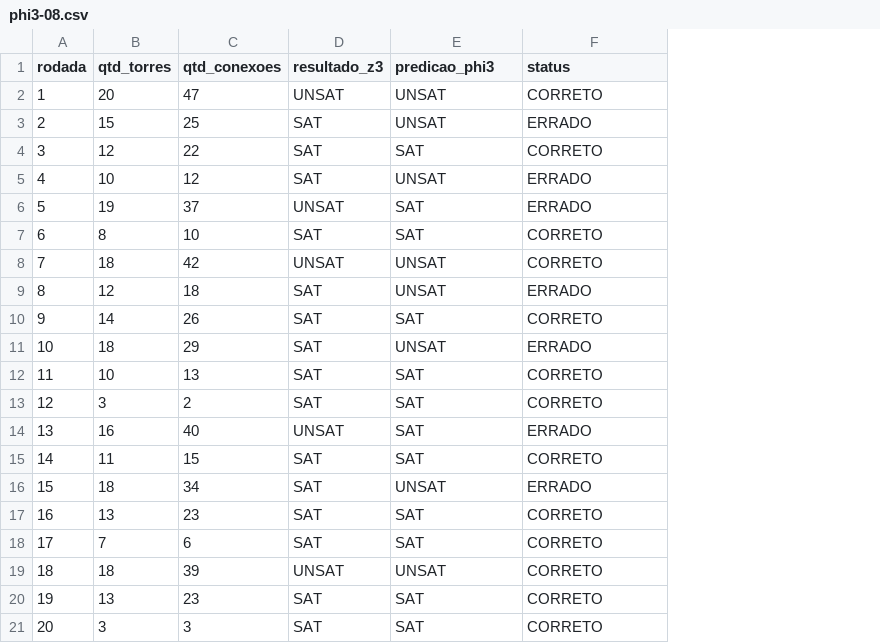
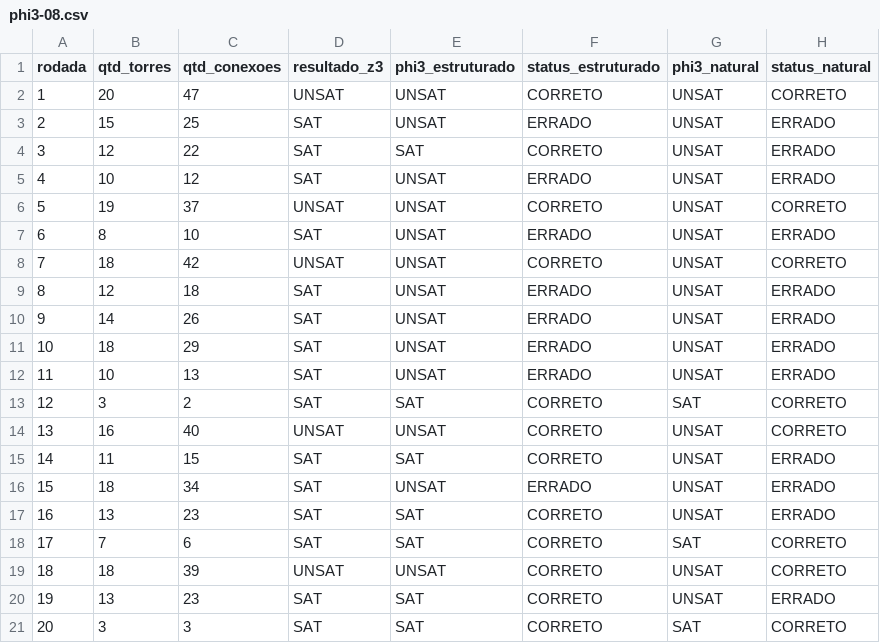
Before and after one commit to hosanafg/LogiComp, a CSV file: cenariosphi3/phi3-08.csv, drawn as a sheet; the diff names each change by its address in the sheet, - before the commit and + after, or states it on an @@ line.

```diff
--- a/cenariosphi3/phi3-08.csv
+++ b/cenariosphi3/phi3-08.csv
+column G (phi3_natural), rows 2-21: UNSAT | UNSAT | UNSAT | UNSAT | UNSAT | UNSAT | UNSAT | UNSAT | UNSAT | UNSAT | UNSAT | SAT | UNSAT | UNSAT | UNSAT | UNSAT | SAT | UNSAT | UNSAT | SAT
+column H (status_natural), rows 2-21: CORRETO | ERRADO | ERRADO | ERRADO | CORRETO | ERRADO | CORRETO | ERRADO | ERRADO | ERRADO | ERRADO | CORRETO | CORRETO | ERRADO | ERRADO | ERRADO | CORRETO | CORRETO | ERRADO | CORRETO
-E1: predicao_phi3
+E1: phi3_estruturado
-F1: status
+F1: status_estruturado
-E6:E7 (phi3_estruturado): SAT
+E6:E7 (phi3_estruturado): UNSAT
-F6 (status_estruturado): ERRADO
+F6 (status_estruturado): CORRETO
-F7 (status_estruturado): CORRETO
+F7 (status_estruturado): ERRADO
-E10 (phi3_estruturado): SAT
+E10 (phi3_estruturado): UNSAT
-F10 (status_estruturado): CORRETO
+F10 (status_estruturado): ERRADO
-E12 (phi3_estruturado): SAT
+E12 (phi3_estruturado): UNSAT
-F12 (status_estruturado): CORRETO
+F12 (status_estruturado): ERRADO
-E14 (phi3_estruturado): SAT
+E14 (phi3_estruturado): UNSAT
-F14 (status_estruturado): ERRADO
+F14 (status_estruturado): CORRETO
```
Also changed, not shown: cenariosphi3/phi3-04.csv, cenariosphi3/phi3-05.csv, 7 other files.
